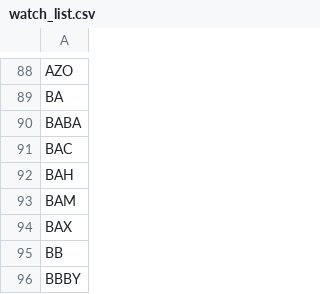
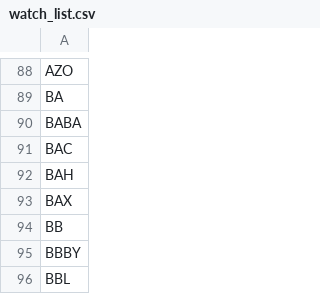
Before and after one commit to salylgw/gammath_spot, a CSV file: gammath_sst/watch_list.csv, drawn as a sheet; only a part is shown, gaps mark what is left out; the shorter side is filled out with more unchanged rows.

```diff
--- a/gammath_sst/watch_list.csv
+++ b/gammath_sst/watch_list.csv
@@ -92,3 +92,2 @@ BAC
 BAH
-BAM
 BAX
```
Also changed, not shown: 3 other files.
